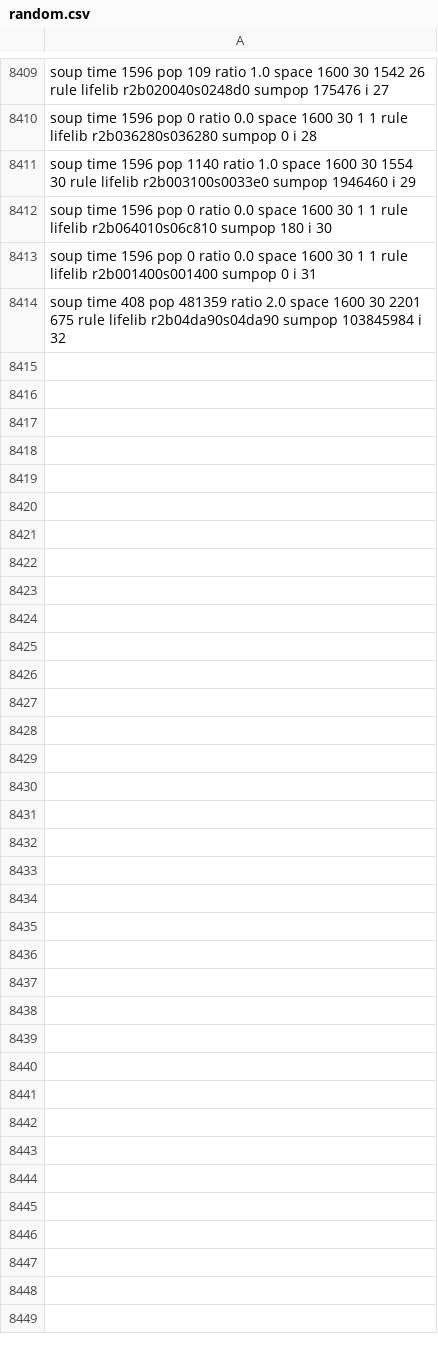
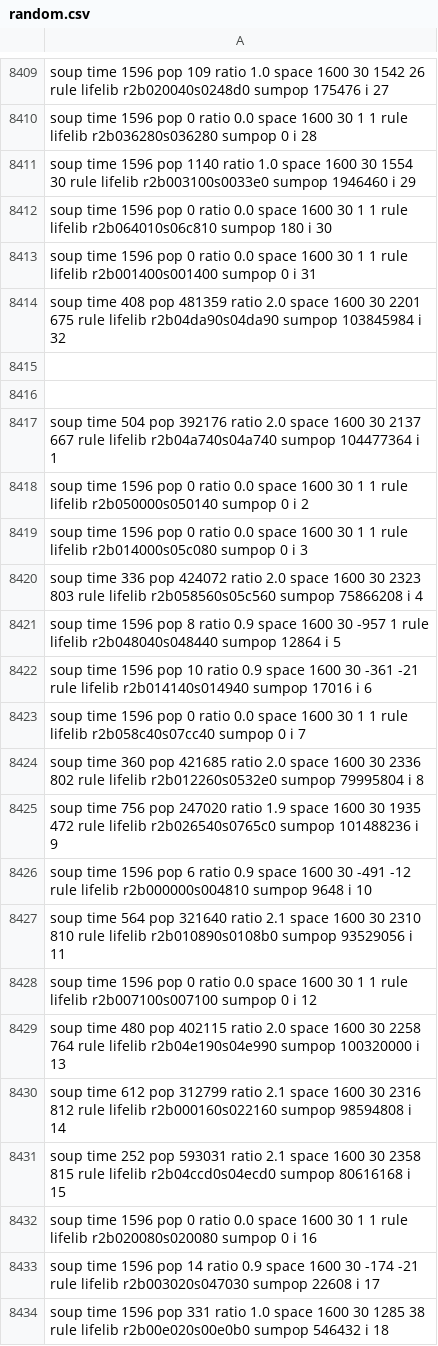
Before and after one commit to martin12333/PyMartinCA, a CSV file: testOfRules/output/random.csv, drawn as a sheet; only a part is shown, gaps mark what is left out; the diff covers the shown part only; the diff names each change by its address in the sheet, - before the commit and + after, or states it on an @@ line.

```diff
--- a/testOfRules/output/random.csv
+++ b/testOfRules/output/random.csv
+row 8415: (empty)
+row 8416: (empty)
+row 8417: soup time 504 pop 392176 ratio 2.0 space 1600 30 2137 667 rule lifelib r2b04a740s04a740 sumpop 104477364 i 1
+row 8418: soup time 1596 pop 0 ratio 0.0 space 1600 30 1 1 rule lifelib r2b050000s050140 sumpop 0 i 2
+row 8419: soup time 1596 pop 0 ratio 0.0 space 1600 30 1 1 rule lifelib r2b014000s05c080 sumpop 0 i 3
+row 8420: soup time 336 pop 424072 ratio 2.0 space 1600 30 2323 803 rule lifelib r2b058560s05c560 sumpop 75866208 i 4
+row 8421: soup time 1596 pop 8 ratio 0.9 space 1600 30 -957 1 rule lifelib r2b048040s048440 sumpop 12864 i 5
+row 8422: soup time 1596 pop 10 ratio 0.9 space 1600 30 -361 -21 rule lifelib r2b014140s014940 sumpop 17016 i 6
+row 8423: soup time 1596 pop 0 ratio 0.0 space 1600 30 1 1 rule lifelib r2b058c40s07cc40 sumpop 0 i 7
+row 8424: soup time 360 pop 421685 ratio 2.0 space 1600 30 2336 802 rule lifelib r2b012260s0532e0 sumpop 79995804 i 8
+row 8425: soup time 756 pop 247020 ratio 1.9 space 1600 30 1935 472 rule lifelib r2b026540s0765c0 sumpop 101488236 i 9
+row 8426: soup time 1596 pop 6 ratio 0.9 space 1600 30 -491 -12 rule lifelib r2b000000s004810 sumpop 9648 i 10
+row 8427: soup time 564 pop 321640 ratio 2.1 space 1600 30 2310 810 rule lifelib r2b010890s0108b0 sumpop 93529056 i 11
+row 8428: soup time 1596 pop 0 ratio 0.0 space 1600 30 1 1 rule lifelib r2b007100s007100 sumpop 0 i 12
+row 8429: soup time 480 pop 402115 ratio 2.0 space 1600 30 2258 764 rule lifelib r2b04e190s04e990 sumpop 100320000 i 13
+row 8430: soup time 612 pop 312799 ratio 2.1 space 1600 30 2316 812 rule lifelib r2b000160s022160 sumpop 98594808 i 14
+row 8431: soup time 252 pop 593031 ratio 2.1 space 1600 30 2358 815 rule lifelib r2b04ccd0s04ecd0 sumpop 80616168 i 15
+row 8432: soup time 1596 pop 0 ratio 0.0 space 1600 30 1 1 rule lifelib r2b020080s020080 sumpop 0 i 16
+row 8433: soup time 1596 pop 14 ratio 0.9 space 1600 30 -174 -21 rule lifelib r2b003020s047030 sumpop 22608 i 17
+row 8434: soup time 1596 pop 331 ratio 1.0 space 1600 30 1285 38 rule lifelib r2b00e020s00e0b0 sumpop 546432 i 18
```
Also changed, not shown: 30 added rows elsewhere in this file, 1 other file.
